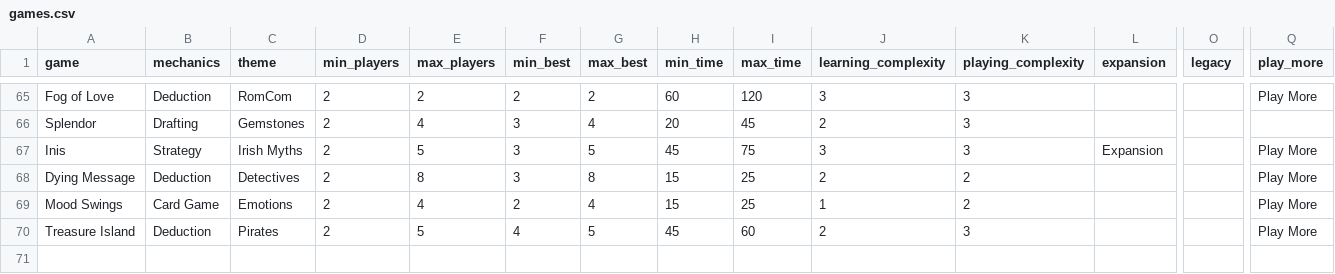
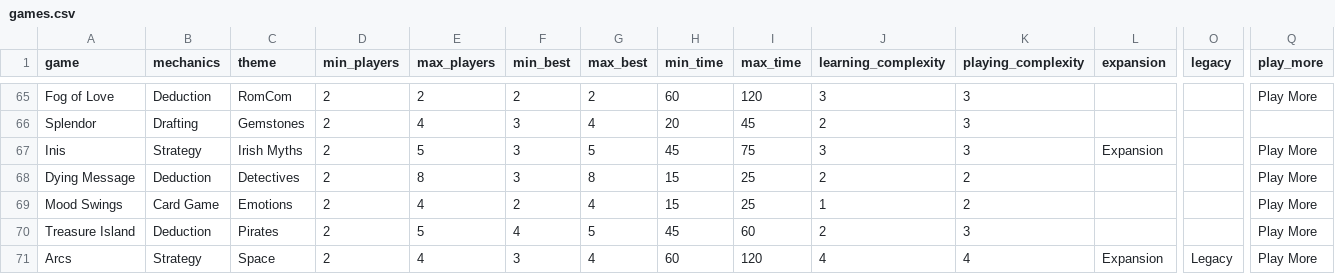
Before and after one commit to carey-james/Games-List, a CSV file: games.csv, drawn as a sheet; only a part is shown, gaps mark what is left out; rows hold the shown columns only; the diff names each change by its address in the sheet, - before the commit and + after, or states it on an @@ line.

Commit message:
Added Arcs

```diff
--- a/games.csv
+++ b/games.csv
+row 71: Arcs | Strategy | Space | 2 | 4 | 3 | 4 | 60 | 120 | 4 | 4 | Expansion | Legacy | Play More
```
